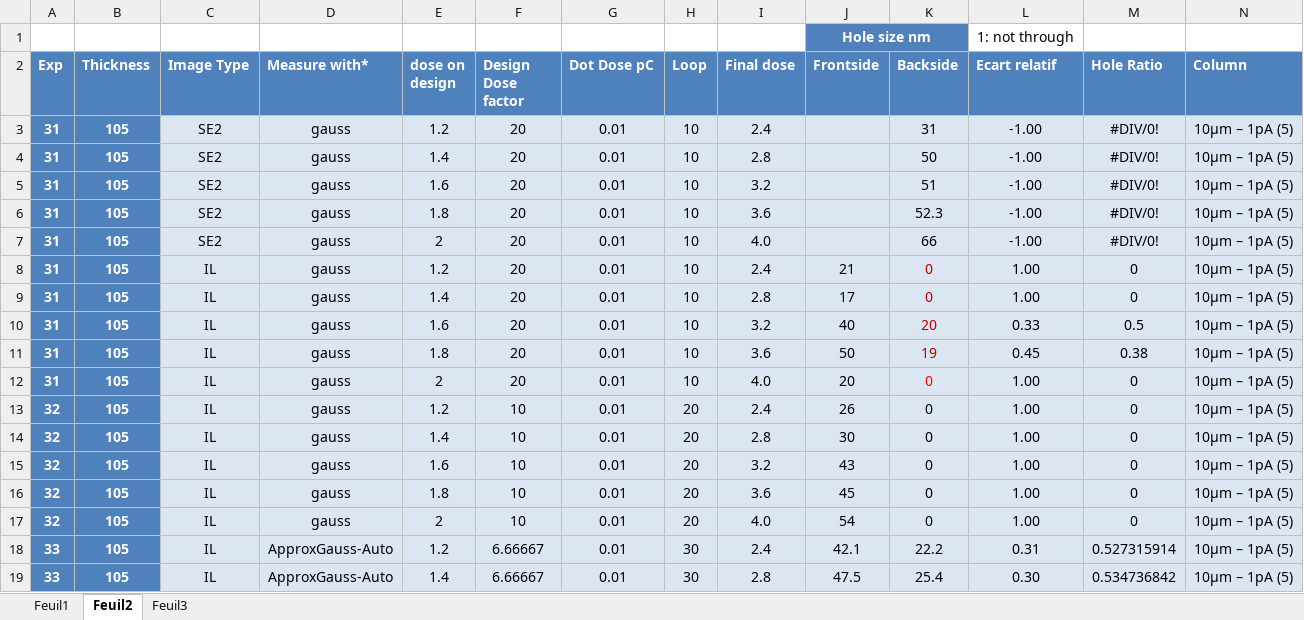
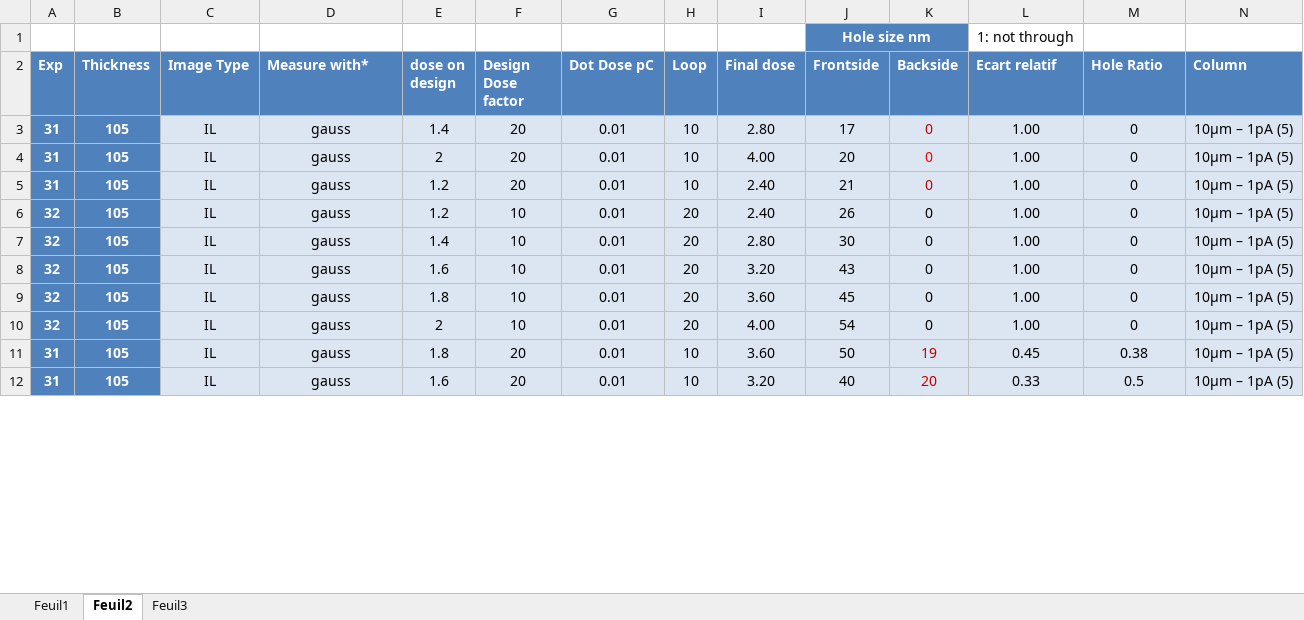
Before and after one commit to AdrienMau/Australie, an Excel workbook: Synthèse-Experiences/Hole_Size_Dose.xlsx, sheet Feuil2, drawn as a sheet; only a part is shown; values as stored, in another font and other column widths than the file's, no borders; charts and pictures and table styles not drawn; removed rows and columns are numbered as before the commit, all else as after; rows hold the shown columns only; the diff covers the shown part only; the diff names each change by its address in the sheet, - before the commit and + after, or states it on an @@ line.

```diff
--- a/Synthèse-Experiences/Hole_Size_Dose.xlsx (sheet Feuil2)
+++ b/Synthèse-Experiences/Hole_Size_Dose.xlsx (sheet Feuil2)
-row 3: 31 | 105 | SE2 | gauss | 1.2 | 20 | 0.01 | 10 | 2.4 |  | 31 | -1.00 | #DIV/0! | 10µm – 1pA (5)
-row 4: 31 | 105 | SE2 | gauss | 1.4 | 20 | 0.01 | 10 | 2.8 |  | 50 | -1.00 | #DIV/0! | 10µm – 1pA (5)
-row 5: 31 | 105 | SE2 | gauss | 1.6 | 20 | 0.01 | 10 | 3.2 |  | 51 | -1.00 | #DIV/0! | 10µm – 1pA (5)
-row 6: 31 | 105 | SE2 | gauss | 1.8 | 20 | 0.01 | 10 | 3.6 |  | 52.3 | -1.00 | #DIV/0! | 10µm – 1pA (5)
-row 7: 31 | 105 | SE2 | gauss | 2 | 20 | 0.01 | 10 | 4.0 |  | 66 | -1.00 | #DIV/0! | 10µm – 1pA (5)
-E3 (dose on design): 1.2
+E3 (dose on design): 1.4
-I3 (Final dose): 2.4
+I3 (Final dose): 2.80
-J3 (Frontside): 21
+J3 (Frontside): 17
-E4 (dose on design): 1.4
+E4 (dose on design): 2
-I4 (Final dose): 2.8
+I4 (Final dose): 4.00
-J4 (Frontside): 17
+J4 (Frontside): 20
-K4 text colour: #C00000
+K4 text colour: #FF0000
-row 10: 31 | 105 | IL | gauss | 1.6 | 20 | 0.01 | 10 | 3.2 | 40 | 20 | 0.33 | 0.5 | 10µm – 1pA (5)
-row 11: 31 | 105 | IL | gauss | 1.8 | 20 | 0.01 | 10 | 3.6 | 50 | 19 | 0.45 | 0.38 | 10µm – 1pA (5)
-E5 (dose on design): 2
+E5 (dose on design): 1.2
-I5 (Final dose): 4.0
+I5 (Final dose): 2.40
-J5 (Frontside): 20
+J5 (Frontside): 21
-K5 text colour: #FF0000
+K5 text colour: #C00000
-I6 (Final dose): 2.4
+I6 (Final dose): 2.40
-I7 (Final dose): 2.8
+I7 (Final dose): 2.80
-I8 (Final dose): 3.2
+I8 (Final dose): 3.20
-I9 (Final dose): 3.6
+I9 (Final dose): 3.60
-I10 (Final dose): 4.0
+I10 (Final dose): 4.00
-row 18: 33 | 105 | IL | ApproxGauss-Auto | 1.2 | 6.66667 | 0.01 | 30 | 2.4 | 42.1 | 22.2 | 0.31 | 0.527315914 | 10µm – 1pA (5)
-row 19: 33 | 105 | IL | ApproxGauss-Auto | 1.4 | 6.66667 | 0.01 | 30 | 2.8 | 47.5 | 25.4 | 0.30 | 0.534736842 | 10µm – 1pA (5)
+row 11: 31 | 105 | IL | gauss | 1.8 | 20 | 0.01 | 10 | 3.60 | 50 | 19 | 0.45 | 0.38 | 10µm – 1pA (5)
+row 12: 31 | 105 | IL | gauss | 1.6 | 20 | 0.01 | 10 | 3.20 | 40 | 20 | 0.33 | 0.5 | 10µm – 1pA (5)
```
Also changed, not shown: 26 added rows, 7 removed rows and 57 edited cells elsewhere in this sheet, charts or pictures, 7 other files.
